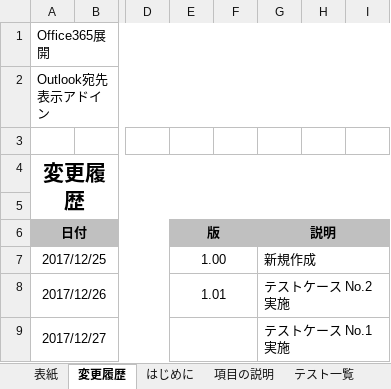
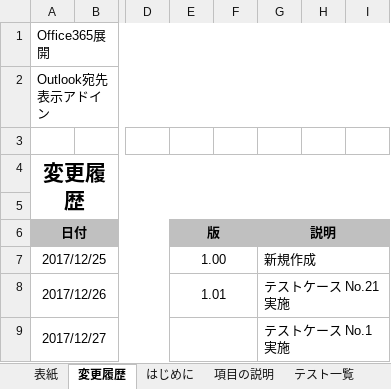
Before and after one commit to ykinoshi1015/OutlookRecipientConfirmationAddin, an Excel workbook: document/テスト仕様書_Ver.1.01.xlsx, sheet 変更履歴, drawn as a sheet; only a part is shown, gaps mark what is left out; values as stored, in another font and other column widths than the file's, no borders; the diff names each change by its address in the sheet, - before the commit and + after, or states it on an @@ line.

```diff
--- a/document/テスト仕様書_Ver.1.01.xlsx (sheet 変更履歴)
+++ b/document/テスト仕様書_Ver.1.01.xlsx (sheet 変更履歴)
-G8: テストケース No.2 実施
+G8: テストケース No.21 実施
```
Also changed, not shown: sheet テスト一覧, 11 other files.
